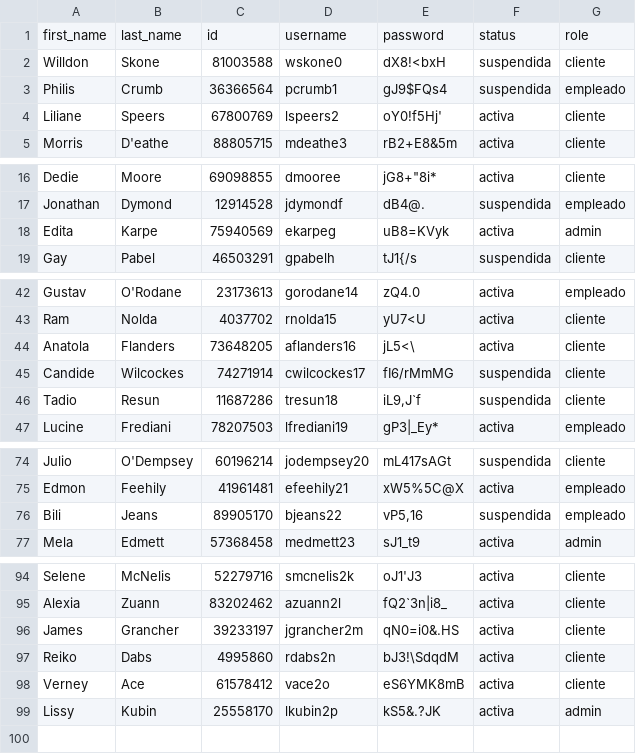
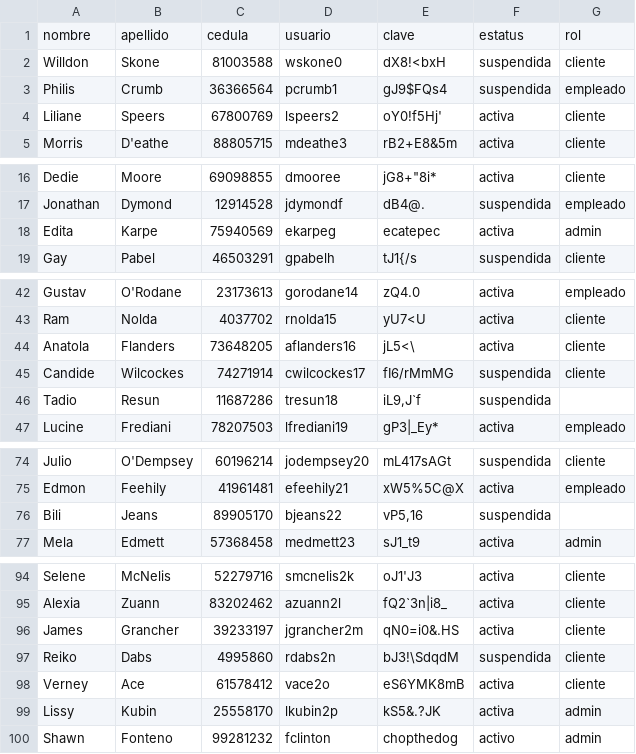
Before and after one commit to marielvcmr/proyectoProgII, a CSV file: assets/dataProject.csv, drawn as a sheet; only a part is shown, gaps mark what is left out; the diff covers the shown part only.

```diff
--- a/assets/dataProject.csv
+++ b/assets/dataProject.csv
@@ -1,2 +1,2 @@
-first_name,last_name,id,username,password,status,role
+nombre,apellido,cedula,usuario,clave,estatus,rol
 Willdon,Skone,81003588,wskone0,dX8!<bxH,suspendida,cliente
@@ -17,3 +17,3 @@ Dedie,Moore,69098855,dmooree,"jG8+""8i*",activa,cliente
 Jonathan,Dymond,12914528,jdymondf,dB4@.,suspendida,empleado
-Edita,Karpe,75940569,ekarpeg,uB8=KVyk,activa,admin
+Edita,Karpe,75940569,ekarpeg,ecatepec,activa,admin
 Gay,Pabel,46503291,gpabelh,tJ1{/s,suspendida,cliente
@@ -45,3 +45,3 @@ Anatola,Flanders,73648205,aflanders16,jL5<\,activa,cliente
 Candide,Wilcockes,74271914,cwilcockes17,fI6/rMmMG,suspendida,cliente
-Tadio,Resun,11687286,tresun18,"iL9,J`f",suspendida,cliente
+Tadio,Resun,11687286,tresun18,"iL9,J`f",suspendida
 Lucine,Frediani,78207503,lfrediani19,gP3|_Ey*,activa,empleado
@@ -75,3 +75,3 @@ Julio,O'Dempsey,60196214,jodempsey20,mL417sAGt,suspendida,cliente
 Edmon,Feehily,41961481,efeehily21,xW5%5C@X,activa,empleado
-Bili,Jeans,89905170,bjeans22,"vP5,16",suspendida,empleado
+Bili,Jeans,89905170,bjeans22,"vP5,16",suspendida
 Mela,Edmett,57368458,medmett23,sJ1_t9,activa,admin
@@ -96,4 +96,5 @@ Alexia,Zuann,83202462,azuann2l,fQ2`3n|i8_,activa,cliente
 James,Grancher,39233197,jgrancher2m,qN0=i0&.HS,activa,cliente
-Reiko,Dabs,4995860,rdabs2n,bJ3!\SdqdM,activa,cliente
+Reiko,Dabs,4995860,rdabs2n,bJ3!\SdqdM,suspendida,cliente
 Verney,Ace,61578412,vace2o,eS6YMK8mB,activa,cliente
 Lissy,Kubin,25558170,lkubin2p,kS5&.?JK,activa,admin
+Shawn,Fonteno,99281232,fclinton,chopthedog,activo,admin
```
Also changed, not shown: 2 edited cells elsewhere in this file, assets/books.csv, 1 other file.
